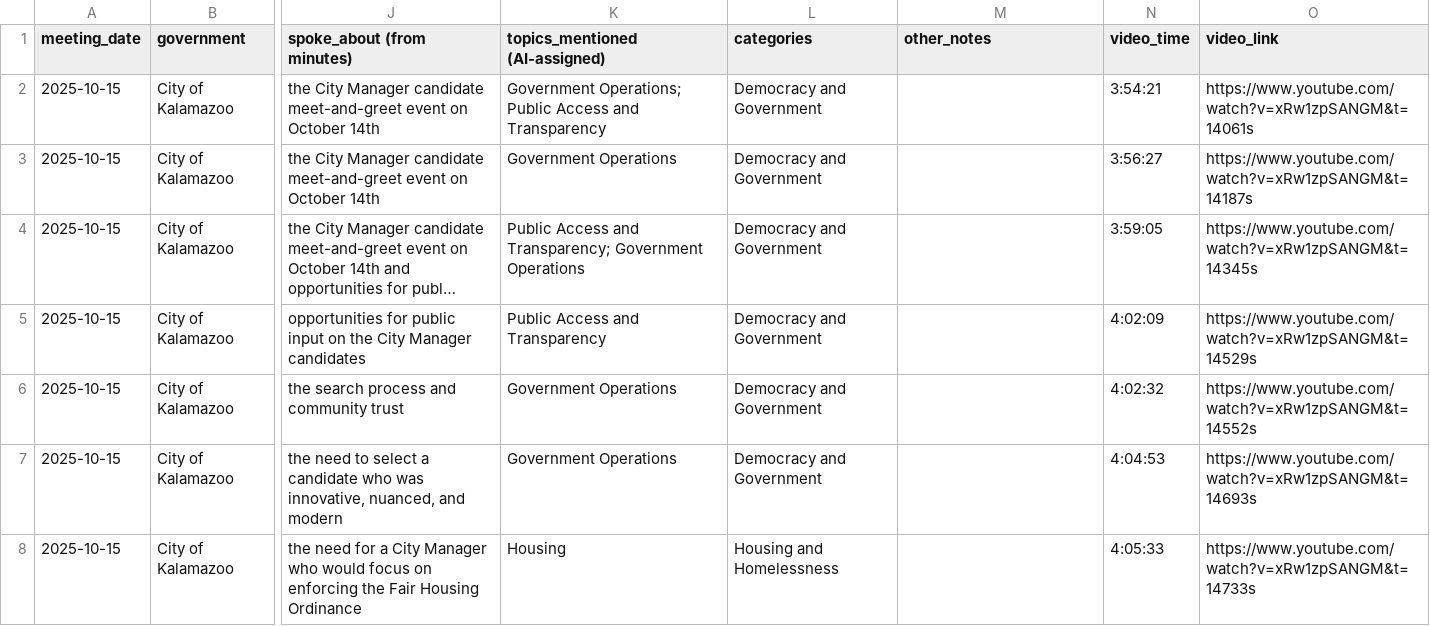
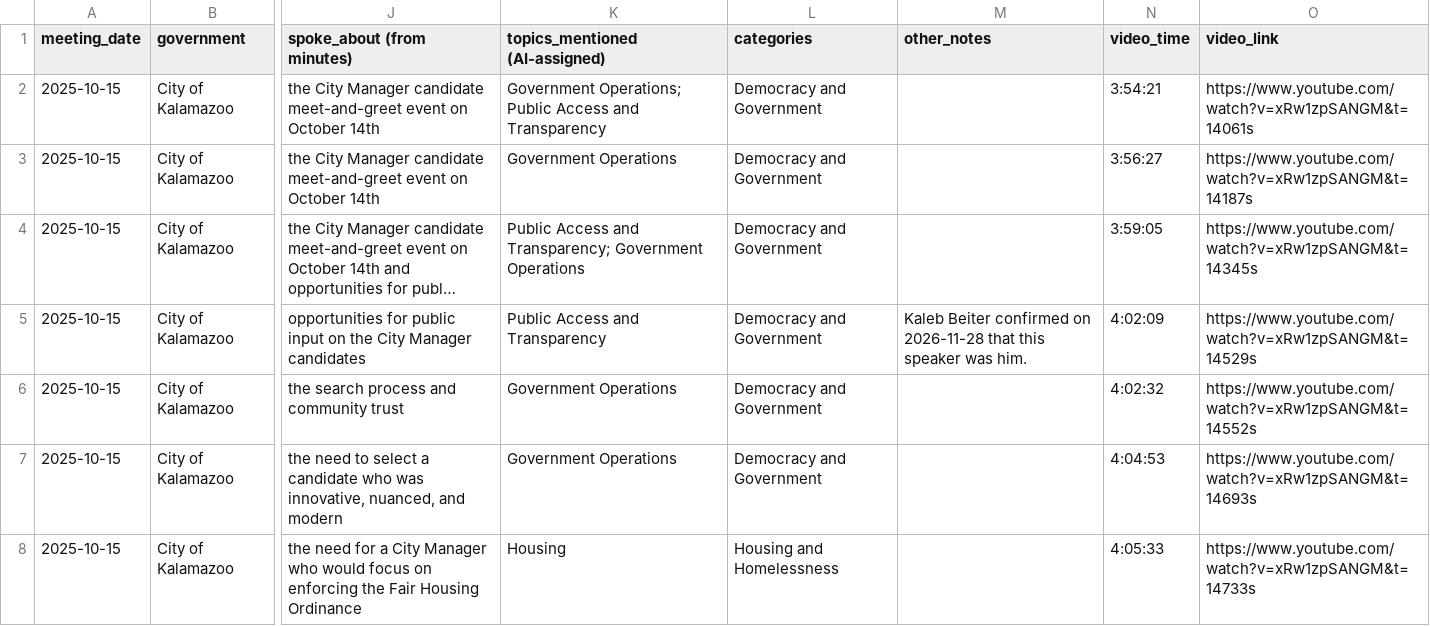
Before and after one commit to kalebwolfgang/Kalamazoo-Local-Meetings, a CSV file: kalamazoo-city/city-commission/2025/2025-10-15-special-committee-of-the-whole/public-comment.csv, drawn as a sheet; only a part is shown, gaps mark what is left out; long unchanged cells end in …; the diff names each change by its address in the sheet, - before the commit and + after, or states it on an @@ line.

```diff
--- a/kalamazoo-city/city-commission/2025/2025-10-15-special-committee-of-the-whole/public-comment.csv
+++ b/kalamazoo-city/city-commission/2025/2025-10-15-special-committee-of-the-whole/public-comment.csv
-M5 (other_notes): (empty)
+M5 (other_notes): Kaleb Beiter confirmed on 2026-11-28 that this speaker was him.
```
Also changed, not shown: kalamazoo-city/city-commission/2025/2025-10-20-business/public-comment.csv.
